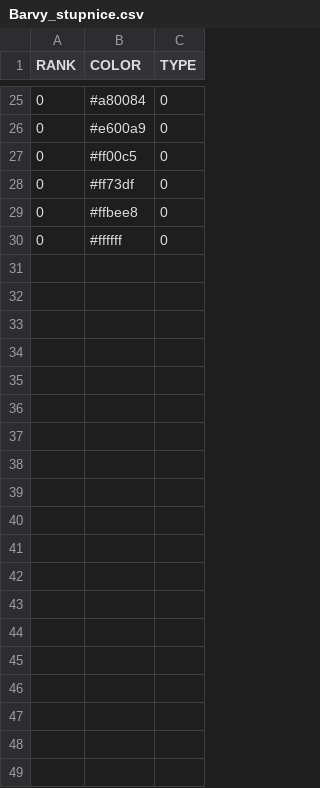
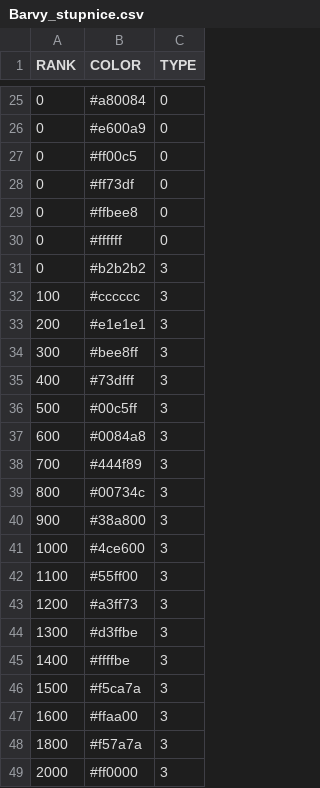
Before and after one commit to jichu/Meteo, a CSV file: Meteo/bin/Debug/models/Model_WRF_ARW/LCL_Výška_základny_oblaku/Barvy_stupnice.csv, drawn as a sheet; only a part is shown, gaps mark what is left out; the diff covers the shown part only.

```diff
--- a/Meteo/bin/Debug/models/Model_WRF_ARW/LCL_Výška_základny_oblaku/Barvy_stupnice.csv
+++ b/Meteo/bin/Debug/models/Model_WRF_ARW/LCL_Výška_základny_oblaku/Barvy_stupnice.csv
@@ -30 +30,20 @@ RANK;COLOR;TYPE
 0;#ffffff;0
+0;#b2b2b2;3
+100;#cccccc;3
+200;#e1e1e1;3
+300;#bee8ff;3
+400;#73dfff;3
+500;#00c5ff;3
+600;#0084a8;3
+700;#444f89;3
+800;#00734c;3
+900;#38a800;3
+1000;#4ce600;3
+1100;#55ff00;3
+1200;#a3ff73;3
+1300;#d3ffbe;3
+1400;#ffffbe;3
+1500;#f5ca7a;3
+1600;#ffaa00;3
+1800;#f57a7a;3
+2000;#ff0000;3
```
Also changed, not shown: 10 added rows elsewhere in this file, Meteo/bin/Debug/models/Model_GFS_Meteomodel_PL_25km/Relativní_vlhkost_850/Barvy_stupnice.csv, Meteo/bin/Debug/models/Model_GFS_Meteomodel_PL_25km/Relativní_vlhkost_925/Barvy_stupnice.csv, 44 other files.
